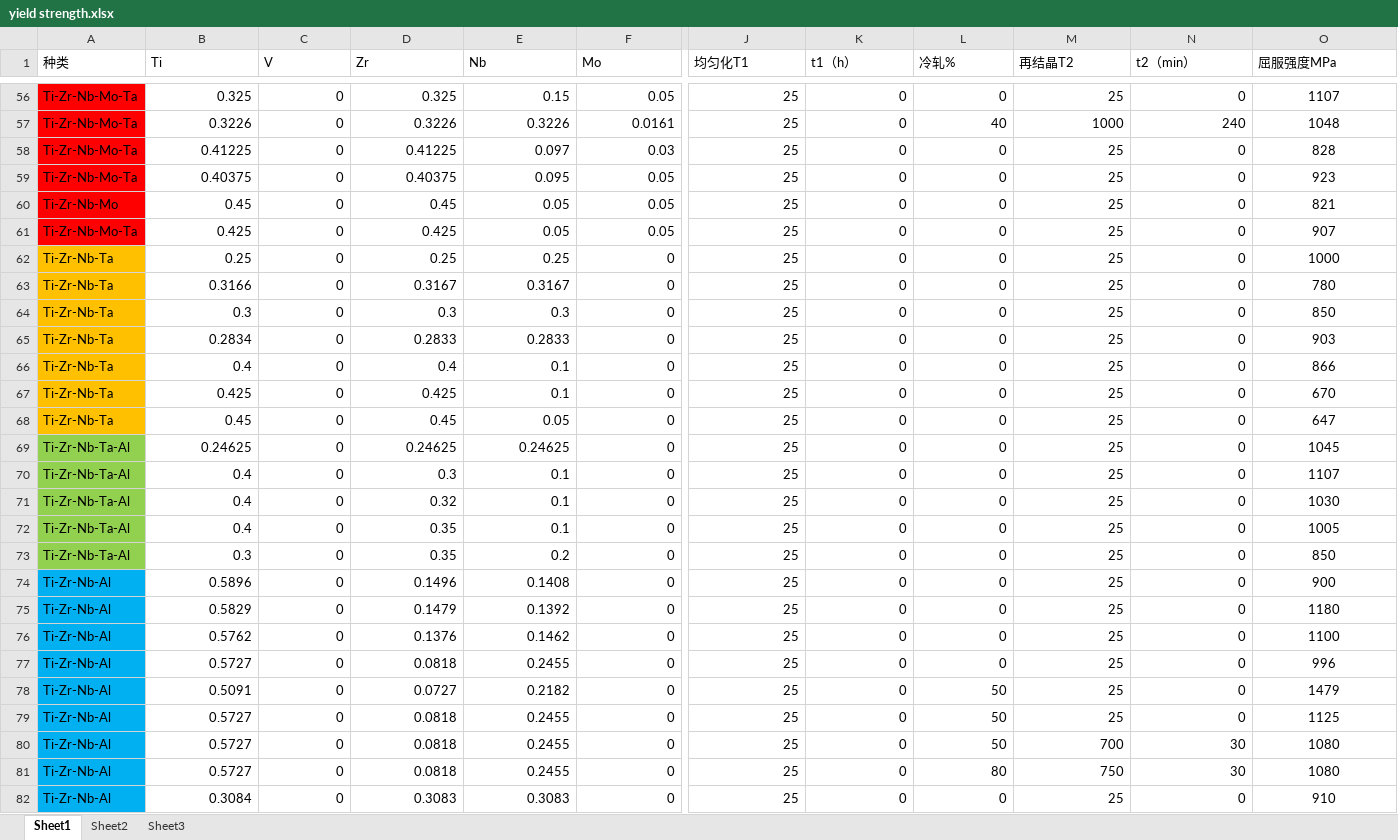
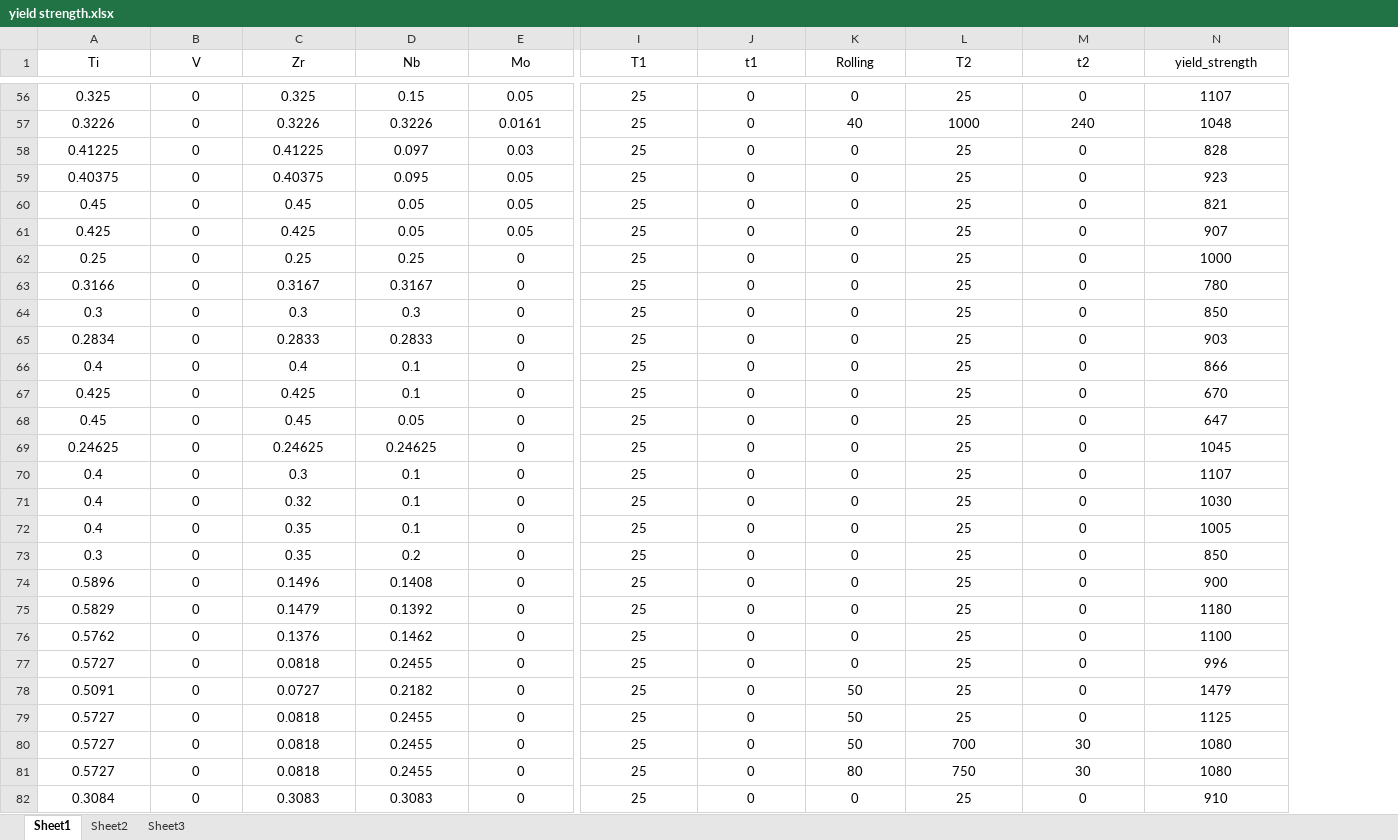
Before and after one commit to cxy0216/Active-learning-design-of-bcc-solid-solution-alloys, an Excel workbook: yield strength.xlsx, sheet Sheet1, drawn as a sheet; only a part is shown, gaps mark what is left out; values as stored, in another font and other column widths than the file's, no borders; removed rows and columns are numbered as before the commit, all else as after; the diff covers the shown part only; the diff names each change by its address in the sheet, - before the commit and + after, or states it on an @@ line.

```diff
--- a/yield strength.xlsx (sheet Sheet1)
+++ b/yield strength.xlsx (sheet Sheet1)
-column A (种类), rows 56-82: Ti-Zr-Nb-Mo-Ta | Ti-Zr-Nb-Mo-Ta | Ti-Zr-Nb-Mo-Ta | Ti-Zr-Nb-Mo-Ta | Ti-Zr-Nb-Mo | Ti-Zr-Nb-Mo-Ta | Ti-Zr-Nb-Ta | Ti-Zr-Nb-Ta | Ti-Zr-Nb-Ta | Ti-Zr-Nb-Ta | Ti-Zr-Nb-Ta | Ti-Zr-Nb-Ta | Ti-Zr-Nb-Ta | Ti-Zr-Nb-Ta-Al | Ti-Zr-Nb-Ta-Al | Ti-Zr-Nb-Ta-Al | Ti-Zr-Nb-Ta-Al | Ti-Zr-Nb-Ta-Al | Ti-Zr-Nb-Al | Ti-Zr-Nb-Al | Ti-Zr-Nb-Al | Ti-Zr-Nb-Al | Ti-Zr-Nb-Al | Ti-Zr-Nb-Al | Ti-Zr-Nb-Al | Ti-Zr-Nb-Al | Ti-Zr-Nb-Al
-A1:N1 alignment: left
+A1:N1 alignment: center
-I1: 均匀化T1
+I1: T1
-J1: t1（h）
+J1: t1
-K1: 冷轧%
+K1: Rolling
-L1: 再结晶T2
+L1: T2
-M1: t2（min）
+M1: t2
-N1: 屈服强度MPa
+N1: yield_strength
-A56:M82 alignment: right
+A56:M82 alignment: center
```
Also changed, not shown: cell formats elsewhere in this sheet.
